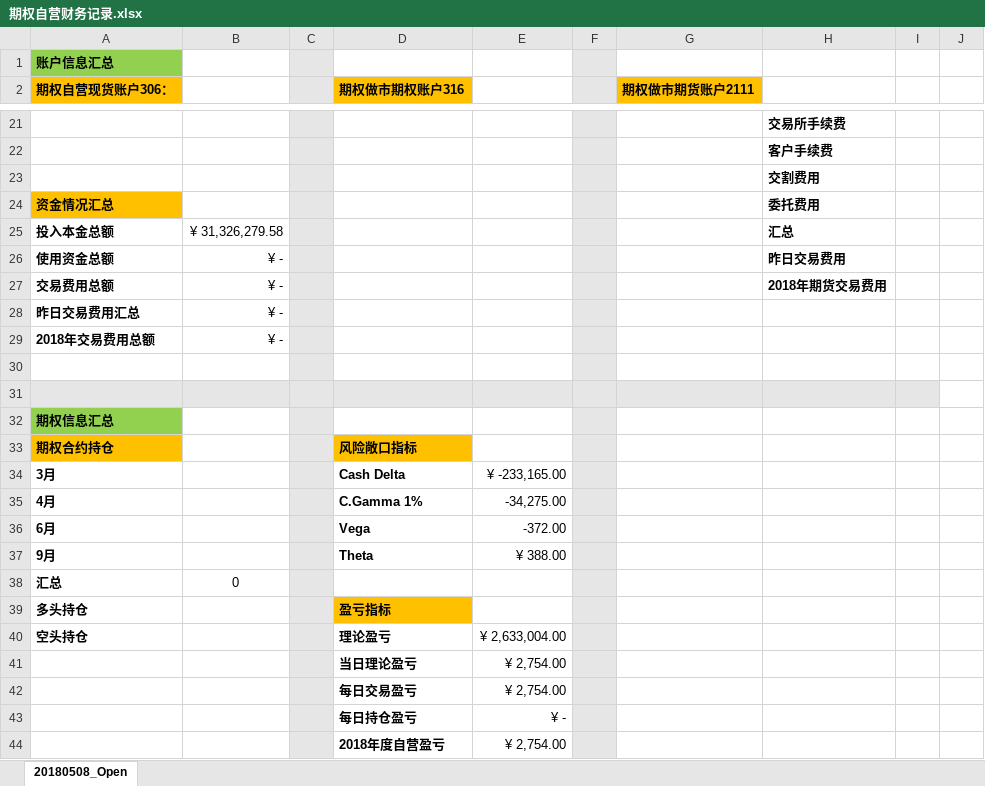
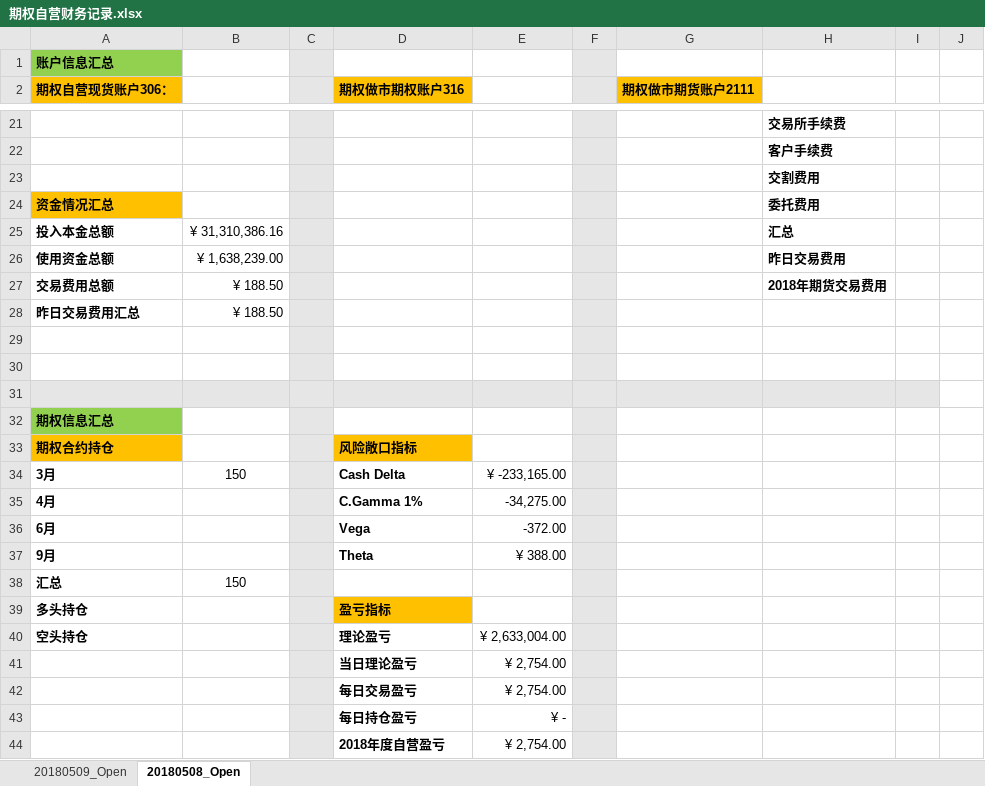
Before and after one commit to PokerDang/OPT-Account, an Excel workbook: 期权自营财务记录.xlsx, sheet 20180508_Open, drawn as a sheet; only a part is shown, gaps mark what is left out; values as stored, in another font and other column widths than the file's, no borders; the diff covers the shown part only; the diff names each change by its address in the sheet, - before the commit and + after, or states it on an @@ line.

```diff
--- a/期权自营财务记录.xlsx (sheet 20180508_Open)
+++ b/期权自营财务记录.xlsx (sheet 20180508_Open)
+sheet tab: 20180509_Open
-B25: ¥ 31,326,279.58
+B25: ¥ 31,310,386.16
-B26: ¥ -
+B26: ¥ 1,638,239.00
-B27:B28: ¥ -
+B27:B28: ¥ 188.50
-row 29: 2018年交易费用总额 | ¥ -
+row 29: (empty)
-B34: (empty)
+B34: 150
-B38: 0
+B38: 150
```
Also changed, not shown: 19 edited cells elsewhere in this sheet, 2 other files.
